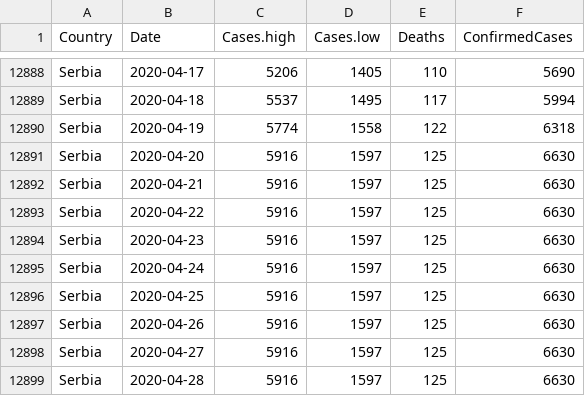
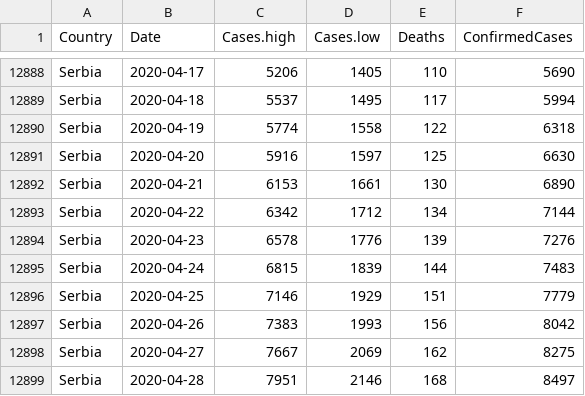
Before and after one commit to nikolajthams/COVID-19, a CSV file: code/data/wvvdata.csv, drawn as a sheet; only a part is shown, gaps mark what is left out; the diff covers the shown part only.

Commit message:
Update data

```diff
--- a/code/data/wvvdata.csv
+++ b/code/data/wvvdata.csv
@@ -12891,9 +12891,9 @@ Serbia,2020-04-19,5774,1558,122,6318
 Serbia,2020-04-20,5916,1597,125,6630
-Serbia,2020-04-21,5916,1597,125,6630
-Serbia,2020-04-22,5916,1597,125,6630
-Serbia,2020-04-23,5916,1597,125,6630
-Serbia,2020-04-24,5916,1597,125,6630
-Serbia,2020-04-25,5916,1597,125,6630
-Serbia,2020-04-26,5916,1597,125,6630
-Serbia,2020-04-27,5916,1597,125,6630
-Serbia,2020-04-28,5916,1597,125,6630
+Serbia,2020-04-21,6153,1661,130,6890
+Serbia,2020-04-22,6342,1712,134,7144
+Serbia,2020-04-23,6578,1776,139,7276
+Serbia,2020-04-24,6815,1839,144,7483
+Serbia,2020-04-25,7146,1929,151,7779
+Serbia,2020-04-26,7383,1993,156,8042
+Serbia,2020-04-27,7667,2069,162,8275
+Serbia,2020-04-28,7951,2146,168,8497
```
Also changed, not shown: 4 edited cells elsewhere in this file, 2 other files.
